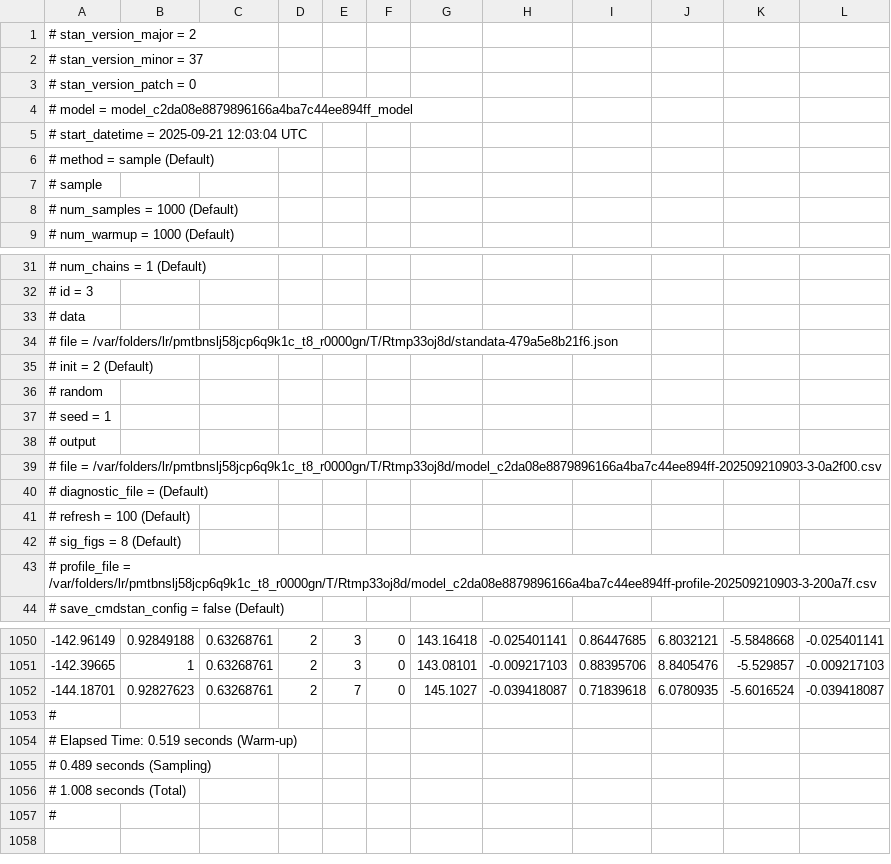
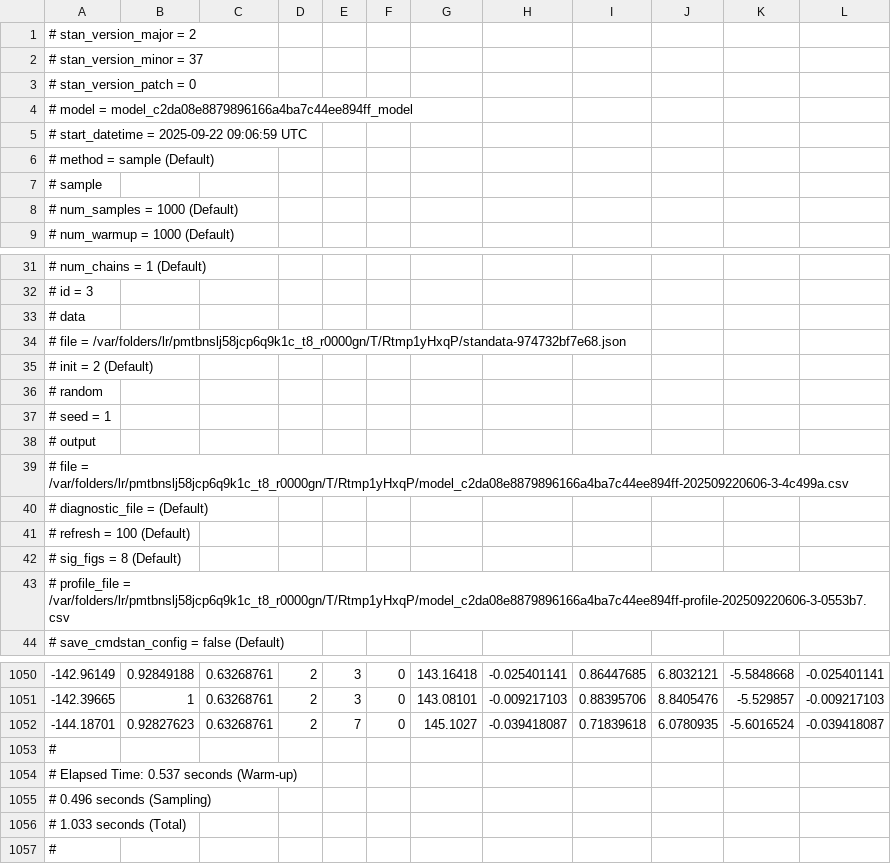
Before and after one commit to bentrueman/bgamcar1, a CSV file: inst/extdata/test-3.csv, drawn as a sheet; only a part is shown, gaps mark what is left out; the diff names each change by its address in the sheet, - before the commit and + after, or states it on an @@ line.

```diff
--- a/inst/extdata/test-3.csv
+++ b/inst/extdata/test-3.csv
-A5: # start_datetime = 2025-09-21 12:03:04 UTC
+A5: # start_datetime = 2025-09-22 09:06:59 UTC
-A34: …file = /var/folders/lr/pmtbnslj58jcp6q9k1c_t8_r0000gn/T/Rtmp33oj8d/standata-479a5e8b21f6.json
+A34: …file = /var/folders/lr/pmtbnslj58jcp6q9k1c_t8_r0000gn/T/Rtmp1yHxqP/standata-974732bf7e68.json
-A39: …file = /var/folders/lr/pmtbnslj58jcp6q9k1c_t8_r0000gn/T/Rtmp33oj8d/model_c2da08e8879896166a4ba7c44ee894ff-202509210903-3-0a2f00.csv
+A39: …file = /var/folders/lr/pmtbnslj58jcp6q9k1c_t8_r0000gn/T/Rtmp1yHxqP/model_c2da08e8879896166a4ba7c44ee894ff-202509220606-3-4c499a.csv
-A43: …profile_file = /var/folders/lr/pmtbnslj58jcp6q9k1c_t8_r0000gn/T/Rtmp33oj8d/model_c2da08e8879896166a4ba7c44ee894ff-profile-202509210903-3-200a7f.csv
+A43: …profile_file = /var/folders/lr/pmtbnslj58jcp6q9k1c_t8_r0000gn/T/Rtmp1yHxqP/model_c2da08e8879896166a4ba7c44ee894ff-profile-202509220606-3-0553b7.csv
-A1054: # Elapsed Time: 0.519 seconds (Warm-up)
+A1054: # Elapsed Time: 0.537 seconds (Warm-up)
-A1055: # 0.489 seconds (Sampling)
+A1055: # 0.496 seconds (Sampling)
-A1056: # 1.008 seconds (Total)
+A1056: # 1.033 seconds (Total)
```
Also changed, not shown: inst/extdata/test-1.csv, inst/extdata/test-2.csv, 11 other files.
